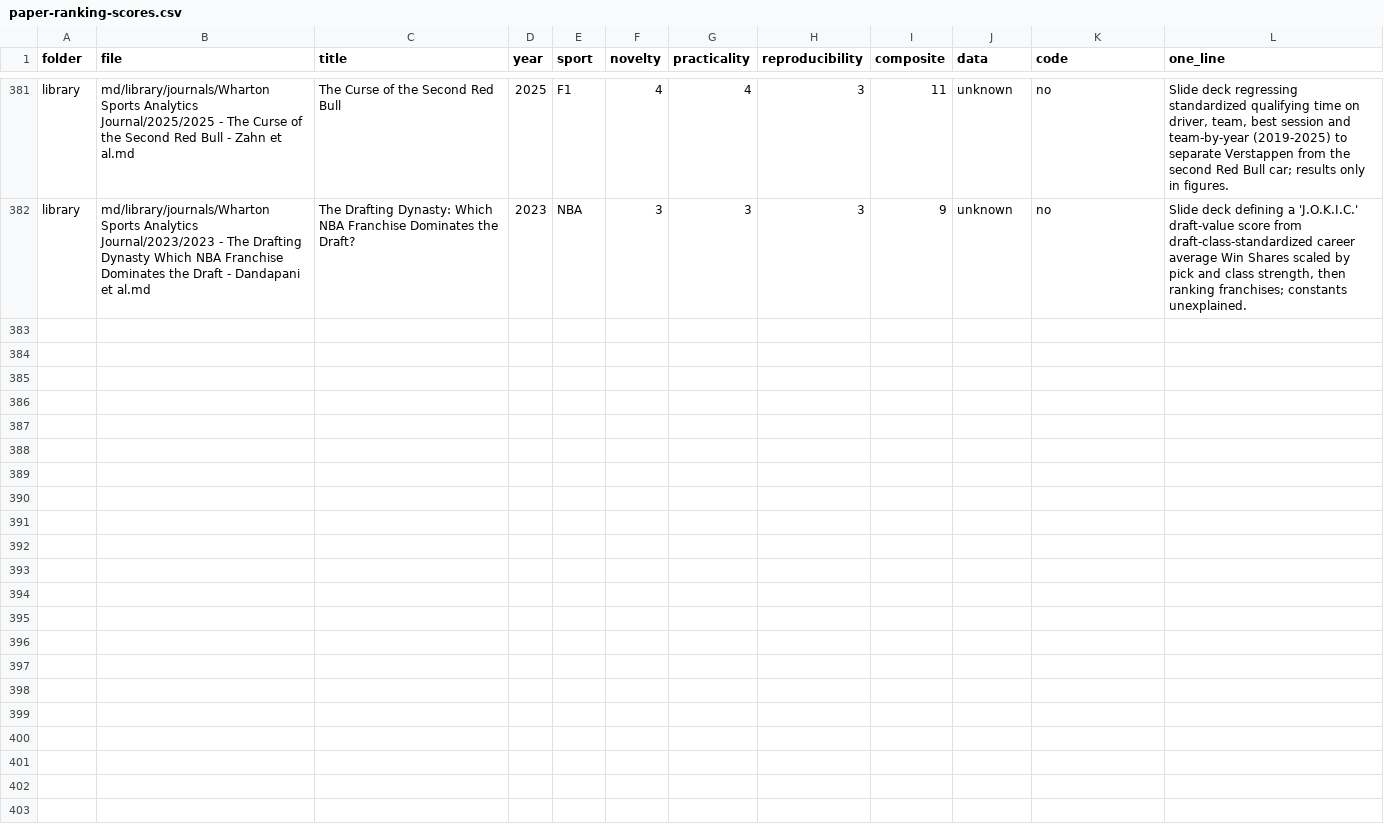
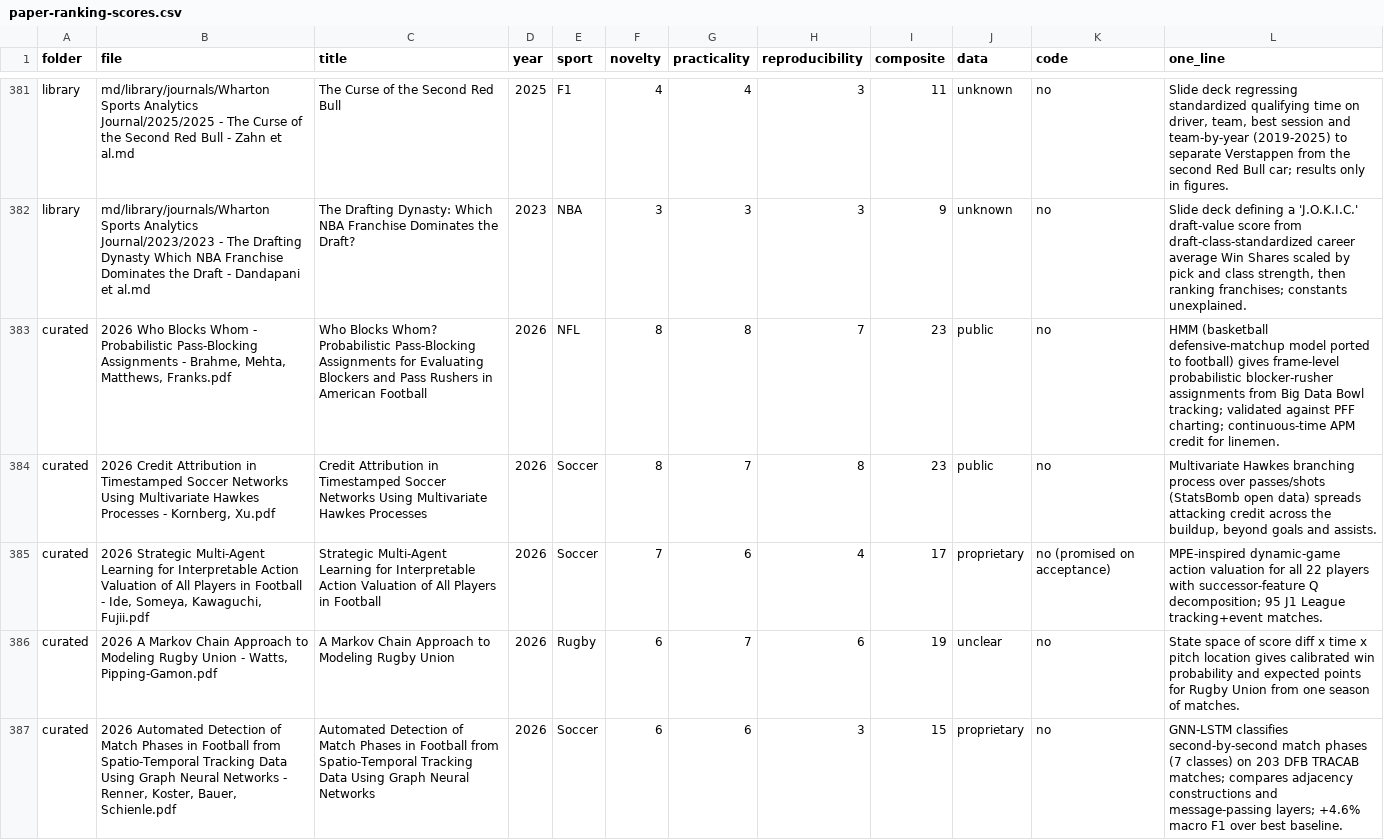
Before and after one commit to saiemgilani/Sports-Research-Papers, a CSV file: paper-ranking-scores.csv, drawn as a sheet; only a part is shown, gaps mark what is left out; the diff covers the shown part only.

```diff
--- a/paper-ranking-scores.csv
+++ b/paper-ranking-scores.csv
@@ -382 +382,6 @@ library,md/library/journals/Wharton Sports Analytics Journal/2025/2025 - The Cur
 library,md/library/journals/Wharton Sports Analytics Journal/2023/2023 - The Drafting Dynasty Which NBA Franchise Dominates the Draft - Dandapani et al.md,The Drafting Dynasty: Which NBA Franchise Dominates the Draft?,2023,NBA,3,3,3,9,unknown,no,"Slide deck defining a 'J.O.K.I.C.' draft-value score from draft-class-standardized career average Win Shares scaled by pick and class strength, then ranking franchises; constants unexplained."
+curated,"2026 Who Blocks Whom - Probabilistic Pass-Blocking Assignments - Brahme, Mehta, Matthews, Franks.pdf",Who Blocks Whom? Probabilistic Pass-Blocking Assignments for Evaluating Blockers and Pass Rushers in American Football,2026,NFL,8,8,7,23,public,no,HMM (basketball defensive-matchup model ported to football) gives frame-level probabilistic blocker-rusher assignments from Big Data Bowl tracking; validated against PFF charting; continuous-time APM credit for linemen.
+curated,"2026 Credit Attribution in Timestamped Soccer Networks Using Multivariate Hawkes Processes - Kornberg, Xu.pdf",Credit Attribution in Timestamped Soccer Networks Using Multivariate Hawkes Processes,2026,Soccer,8,7,8,23,public,no,"Multivariate Hawkes branching process over passes/shots (StatsBomb open data) spreads attacking credit across the buildup, beyond goals and assists."
+curated,"2026 Strategic Multi-Agent Learning for Interpretable Action Valuation of All Players in Football - Ide, Someya, Kawaguchi, Fujii.pdf",Strategic Multi-Agent Learning for Interpretable Action Valuation of All Players in Football,2026,Soccer,7,6,4,17,proprietary,no (promised on acceptance),MPE-inspired dynamic-game action valuation for all 22 players with successor-feature Q decomposition; 95 J1 League tracking+event matches.
+curated,"2026 A Markov Chain Approach to Modeling Rugby Union - Watts, Pipping-Gamon.pdf",A Markov Chain Approach to Modeling Rugby Union,2026,Rugby,6,7,6,19,unclear,no,State space of score diff x time x pitch location gives calibrated win probability and expected points for Rugby Union from one season of matches.
+curated,"2026 Automated Detection of Match Phases in Football from Spatio-Temporal Tracking Data Using Graph Neural Networks - Renner, Koster, Bauer, Schienle.pdf",Automated Detection of Match Phases in Football from Spatio-Temporal Tracking Data Using Graph Neural Networks,2026,Soccer,6,6,3,15,proprietary,no,GNN-LSTM classifies second-by-second match phases (7 classes) on 203 DFB TRACAB matches; compares adjacency constructions and message-passing layers; +4.6% macro F1 over best baseline.
```
Also changed, not shown: 5 added rows elsewhere in this file, 23 other files.
